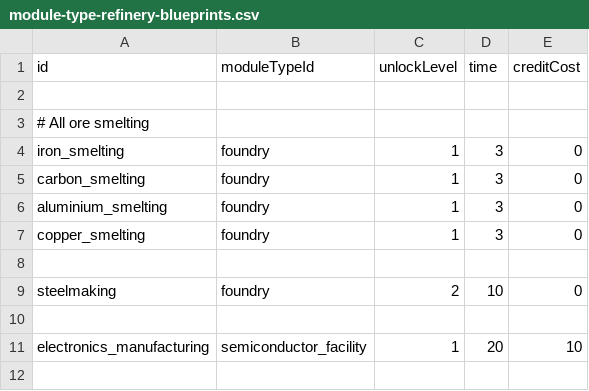
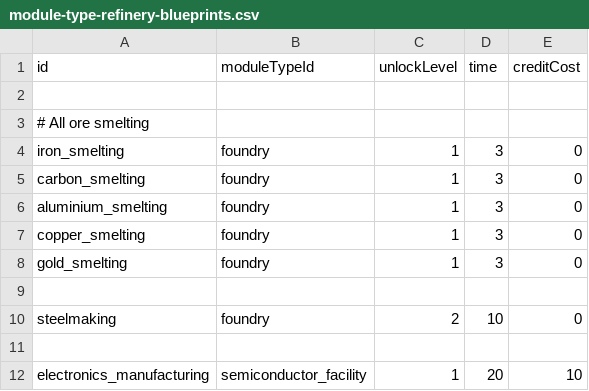
Before and after one commit to Longwelwind/space-bots, a CSV file: src/game-data/module-type-refinery-blueprints.csv, drawn as a sheet; the diff names each change by its address in the sheet, - before the commit and + after, or states it on an @@ line.

Commit message:
Add a blueprint for smelting ore

```diff
--- a/src/game-data/module-type-refinery-blueprints.csv
+++ b/src/game-data/module-type-refinery-blueprints.csv
+row 8: gold_smelting | foundry | 1 | 3 | 0
```
Also changed, not shown: src/game-data/module-type-refinery-blueprint-input-resources.csv, src/game-data/module-type-refinery-blueprint-output-resources.csv.
